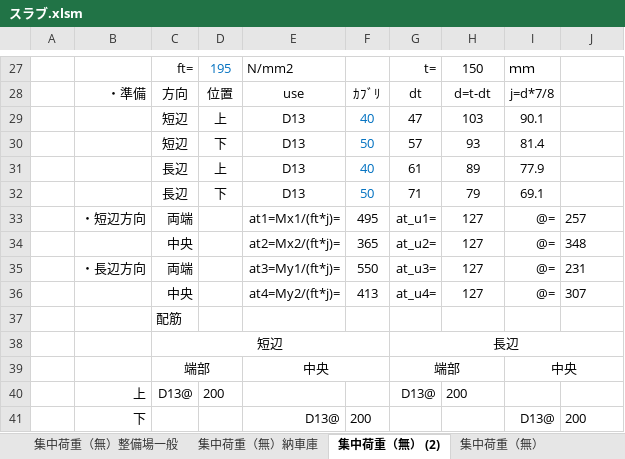
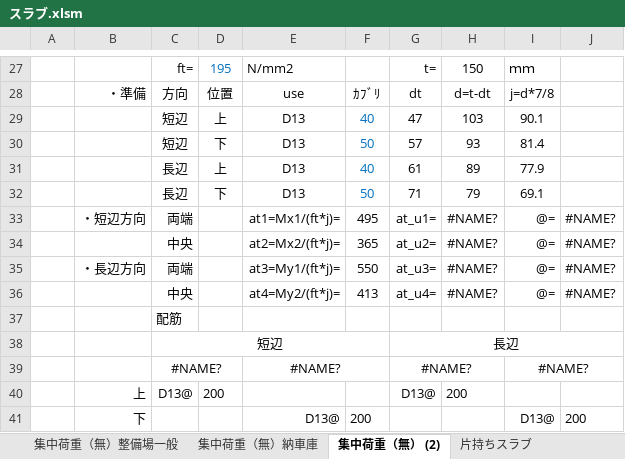
Before and after one commit to bunterblitz/excel_RC, an Excel workbook: スラブ.xlsm, sheet 集中荷重（無） (2), drawn as a sheet; only a part is shown, gaps mark what is left out; values as stored, in another font and other column widths than the file's, no borders; removed rows and columns are numbered as before the commit, all else as after; the diff names each change by its address in the sheet, - before the commit and + after, or states it on an @@ line.

```diff
--- a/スラブ.xlsm (sheet 集中荷重（無） (2))
+++ b/スラブ.xlsm (sheet 集中荷重（無） (2))
+sheet tab: 片持ちスラブ
-H33:H36: 127
+H33:H36: #NAME?
-J33: 257
+J33: #NAME?
-J34: 348
+J34: #NAME?
-J35: 231
+J35: #NAME?
-J36: 307
+J36: #NAME?
-row 39:  |  | 端部 |  | 中央 |  | 端部 |  | 中央
+row 39:  |  | #NAME? |  | #NAME? |  | #NAME? |  | #NAME?
```
Also changed, not shown: sheet 集中荷重（無）, sheet 集中荷重（無）整備場一般, sheet 集中荷重（無）納車庫, sheet 集中荷重（有）, sheet Sheet1, other sheet tabs, formulas that keep their value, 定着.xlsm, 3 other files.
